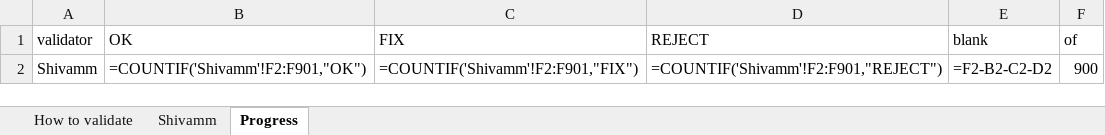
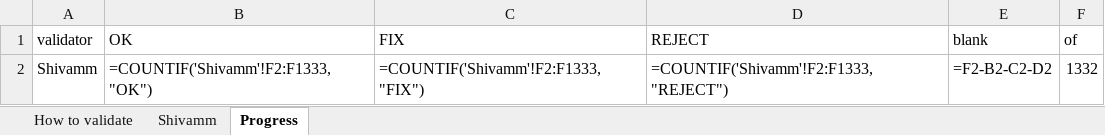
Before and after one commit to Shivamm08/ETSP_Project, an Excel workbook: dataset/validation/validation_sheet.xlsx, sheet Progress, drawn as a sheet; values as stored, in another font and other column widths than the file's, no borders; formulas without a stored value are shown as written; the diff names each change by its address in the sheet, - before the commit and + after, or states it on an @@ line.

```diff
--- a/dataset/validation/validation_sheet.xlsx (sheet Progress)
+++ b/dataset/validation/validation_sheet.xlsx (sheet Progress)
-B2 (OK): =COUNTIF('Shivamm'!F2:F901,"OK")
+B2 (OK): =COUNTIF('Shivamm'!F2:F1333,"OK")
-C2 (FIX): =COUNTIF('Shivamm'!F2:F901,"FIX")
+C2 (FIX): =COUNTIF('Shivamm'!F2:F1333,"FIX")
-D2 (REJECT): =COUNTIF('Shivamm'!F2:F901,"REJECT")
+D2 (REJECT): =COUNTIF('Shivamm'!F2:F1333,"REJECT")
-F2 (of): 900
+F2 (of): 1332
```
Also changed, not shown: sheet Shivamm, sheet How to validate, 4 other files.
